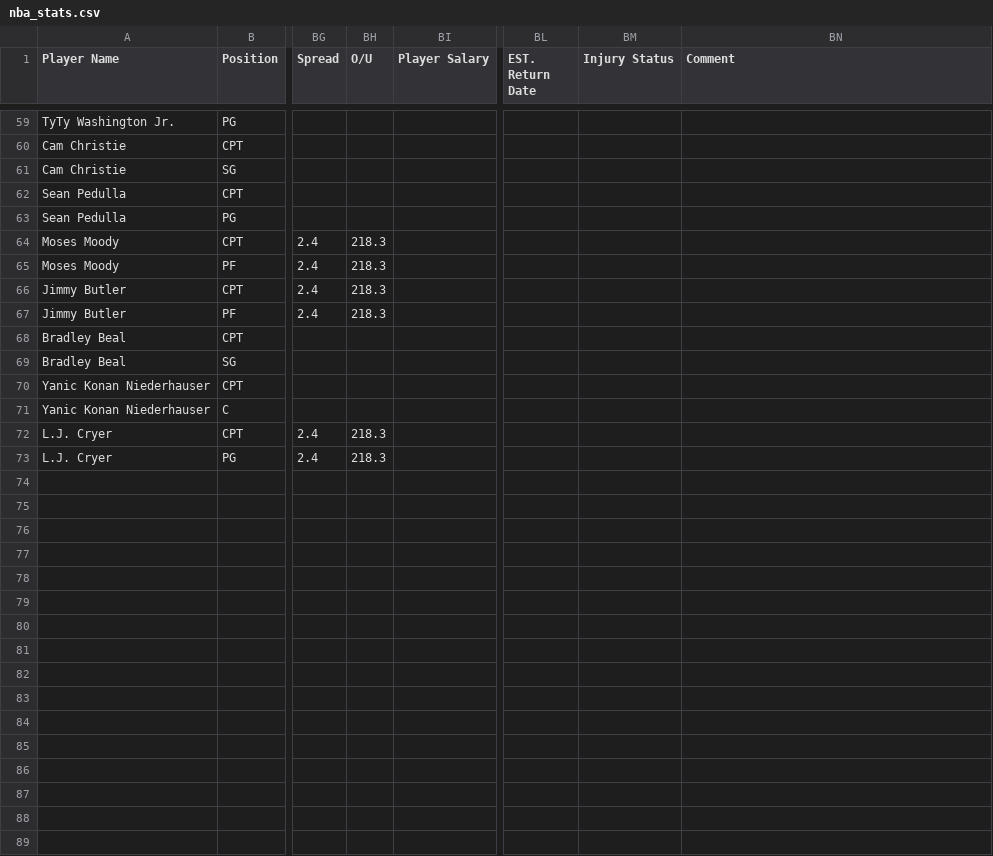
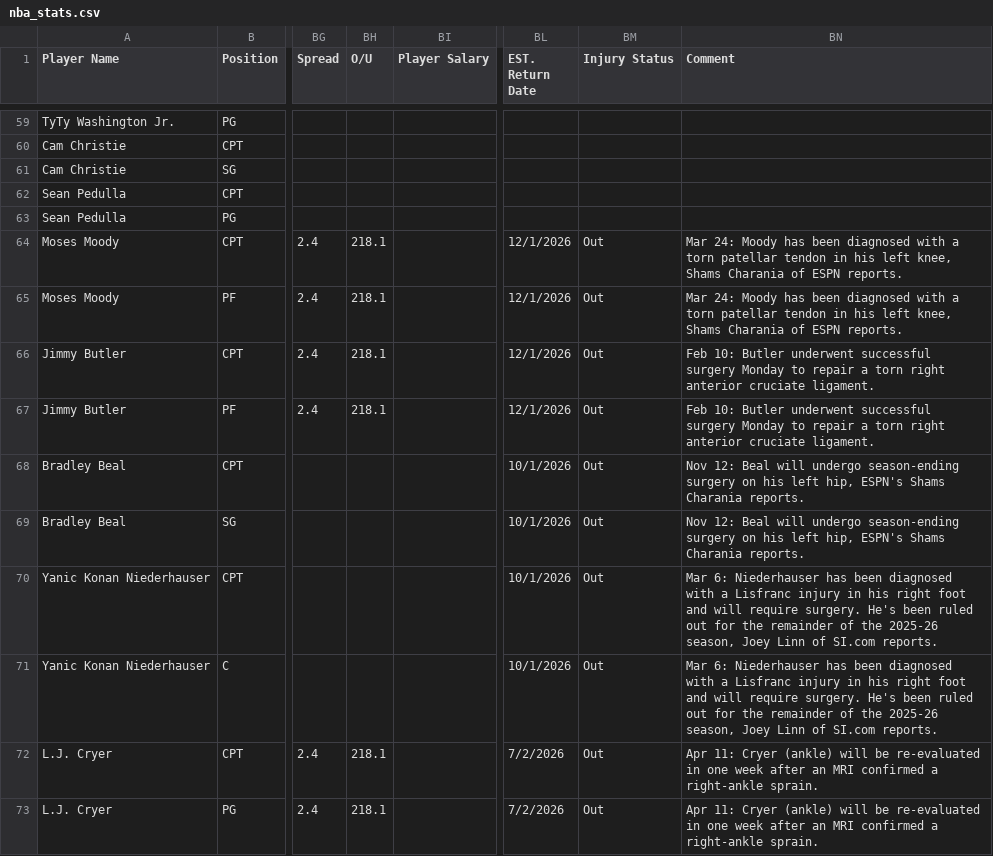
Before and after one commit to 925Sports/nba-dfs-data, a CSV file: nba_stats.csv, drawn as a sheet; only a part is shown, gaps mark what is left out; the diff covers the shown part only; the diff names each change by its address in the sheet, - before the commit and + after, or states it on an @@ line.

```diff
--- a/nba_stats.csv
+++ b/nba_stats.csv
-BH64:BH67 (O/U): 218.3
+BH64:BH67 (O/U): 218.1
-BL64:BL67 (EST. Return Date): (empty)
+BL64:BL67 (EST. Return Date): 12/1/2026
-BM64:BM73 (Injury Status): (empty)
+BM64:BM73 (Injury Status): Out
-BN64:BN65 (Comment): (empty)
+BN64:BN65 (Comment): Mar 24: Moody has been diagnosed with a torn patellar tendon in his left knee, Shams Charania of ESPN reports.
-BN66:BN67 (Comment): (empty)
+BN66:BN67 (Comment): Feb 10: Butler underwent successful surgery Monday to repair a torn right anterior cruciate ligament.
-BL68:BL71 (EST. Return Date): (empty)
+BL68:BL71 (EST. Return Date): 10/1/2026
-BN68:BN69 (Comment): (empty)
+BN68:BN69 (Comment): Nov 12: Beal will undergo season-ending surgery on his left hip, ESPN's Shams Charania reports.
-BN70:BN71 (Comment): (empty)
+BN70:BN71 (Comment): Mar 6: Niederhauser has been diagnosed with a Lisfranc injury in his right foot and will require surgery. He's been ruled out for the remainder of the 2025-26 season, Joey Linn of SI.com reports.
-BH72:BH73 (O/U): 218.3
+BH72:BH73 (O/U): 218.1
-BL72:BL73 (EST. Return Date): (empty)
+BL72:BL73 (EST. Return Date): 7/2/2026
-BN72:BN73 (Comment): (empty)
+BN72:BN73 (Comment): Apr 11: Cryer (ankle) will be re-evaluated in one week after an MRI confirmed a right-ankle sprain.
```
Also changed, not shown: 58 edited cells elsewhere in this file.
